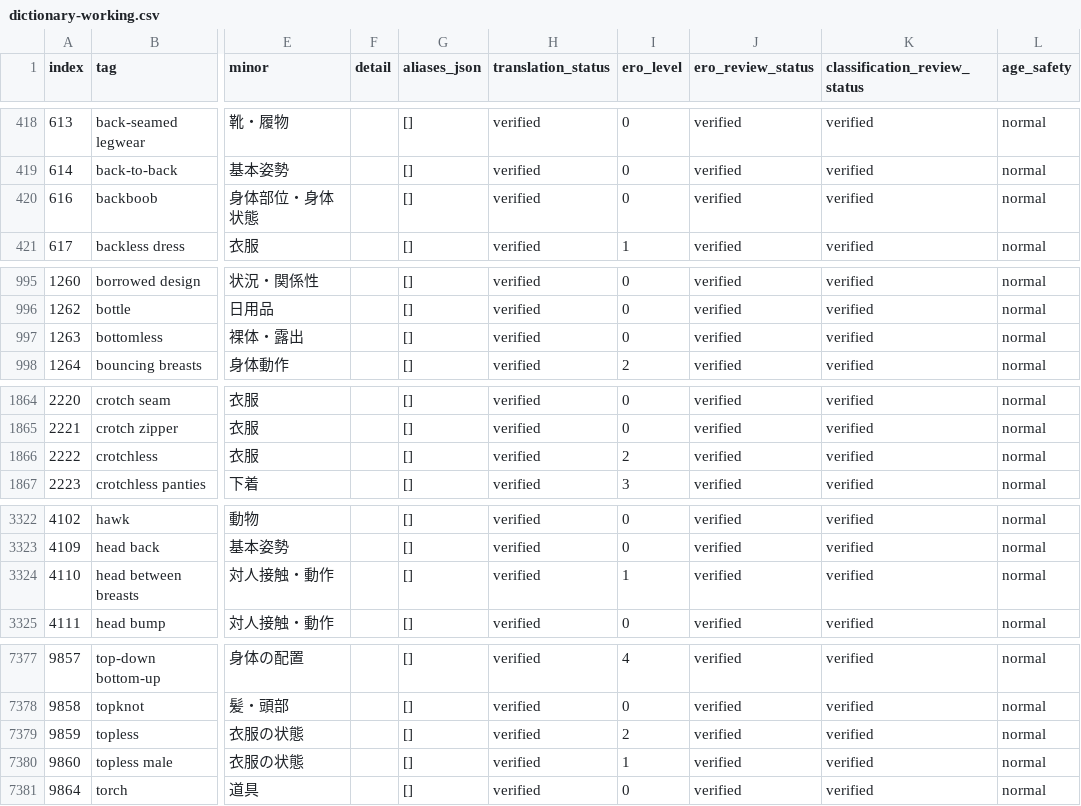
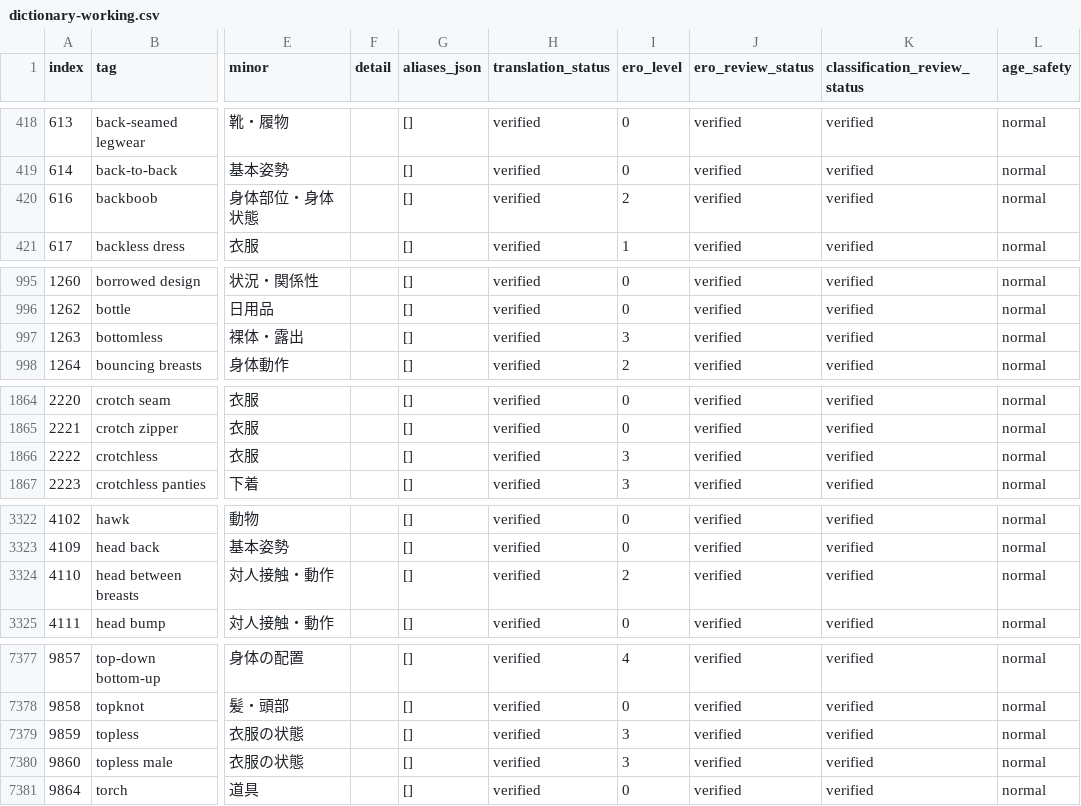
Before and after one commit to menosgrande/prompt-tag-dictionary-data, a CSV file: dictionary-working.csv, drawn as a sheet; only a part is shown, gaps mark what is left out; the diff covers the shown part only; the diff names each change by its address in the sheet, - before the commit and + after, or states it on an @@ line.

Commit message:
Update approved expression levels for sexual-expression tags

```diff
--- a/dictionary-working.csv
+++ b/dictionary-working.csv
-I420 (ero_level): 0
+I420 (ero_level): 2
-I997 (ero_level): 0
+I997 (ero_level): 3
-I1866 (ero_level): 2
+I1866 (ero_level): 3
-I3324 (ero_level): 1
+I3324 (ero_level): 2
-I7379 (ero_level): 2
+I7379 (ero_level): 3
-I7380 (ero_level): 1
+I7380 (ero_level): 3
```
Also changed, not shown: 14 edited cells elsewhere in this file.
